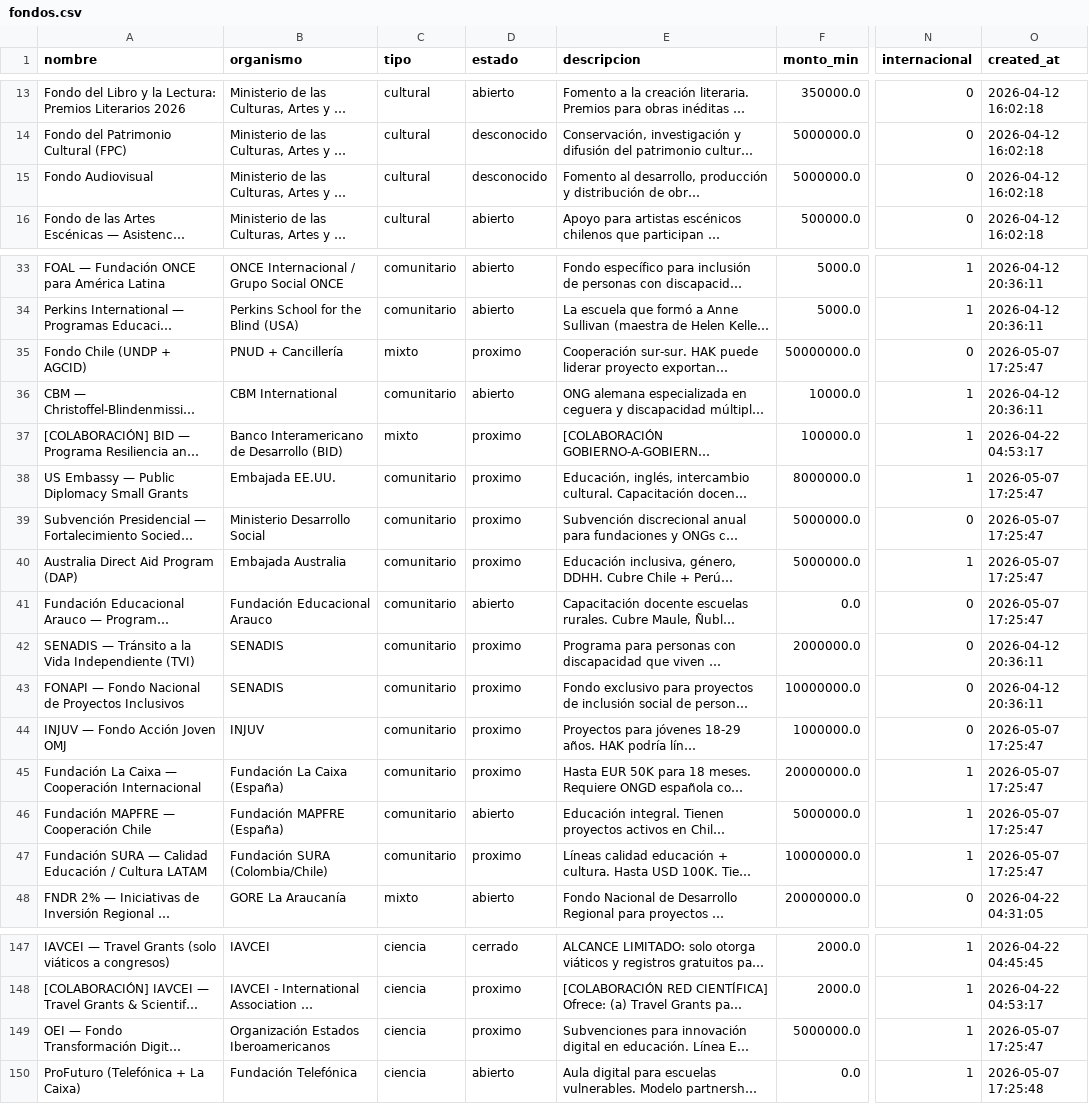
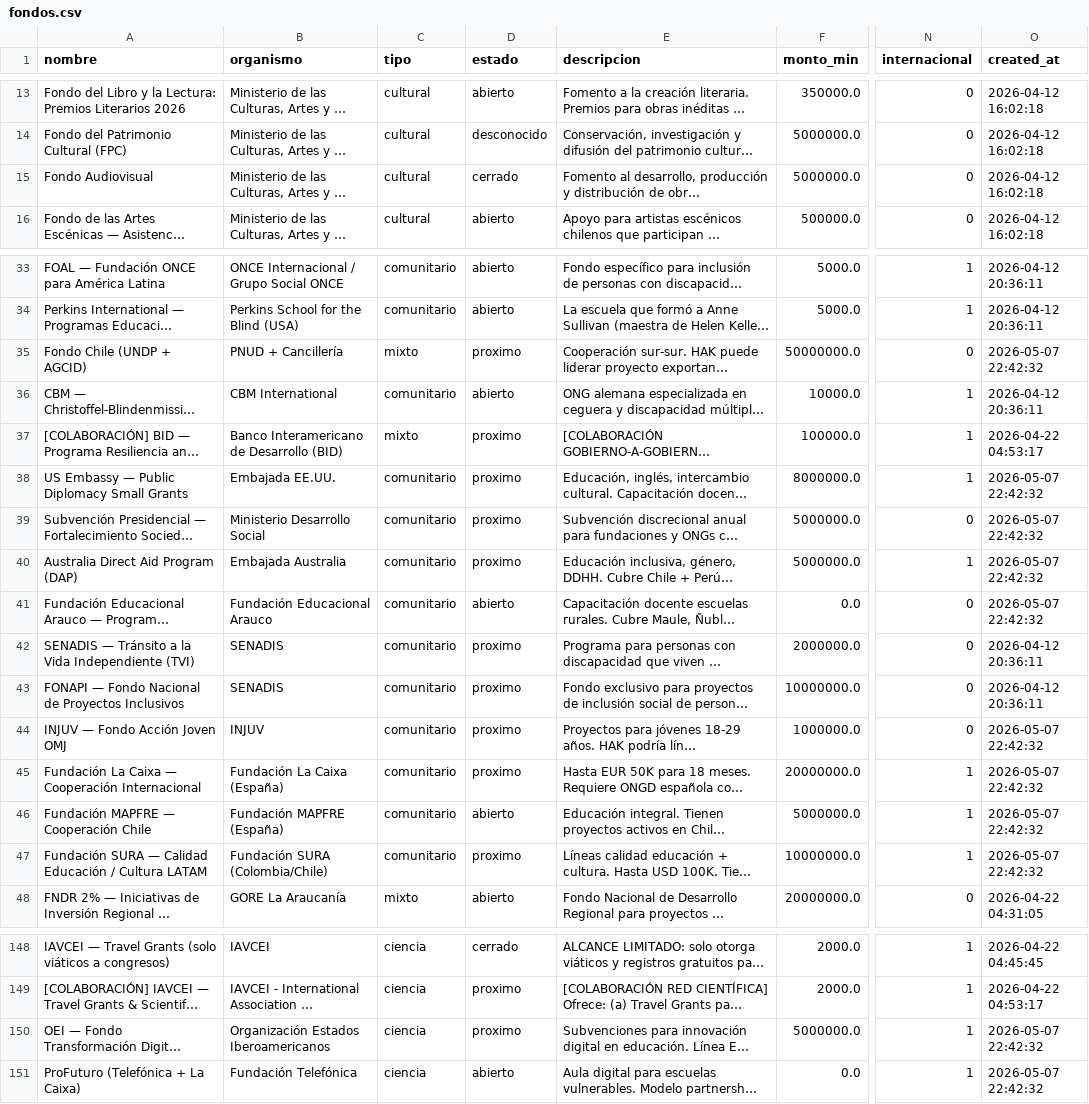
Before and after one commit to geoimagenspa-arch/hak-mp-dashboard, a CSV file: data/fondos.csv, drawn as a sheet; only a part is shown, gaps mark what is left out; long unchanged cells end in …; addresses are those after the commit; the diff covers the shown part only; the diff names each change by its address in the sheet, - before the commit and + after, or states it on an @@ line.

```diff
--- a/data/fondos.csv
+++ b/data/fondos.csv
-D15 (estado): desconocido
+D15 (estado): cerrado
-O35 (created_at): 2026-05-07 17:25:47
+O35 (created_at): 2026-05-07 22:42:32
-O38:O41 (created_at): 2026-05-07 17:25:47
+O38:O41 (created_at): 2026-05-07 22:42:32
-O44:O47 (created_at): 2026-05-07 17:25:47
+O44:O47 (created_at): 2026-05-07 22:42:32
-O150 (created_at): 2026-05-07 17:25:47
+O150 (created_at): 2026-05-07 22:42:32
-O151 (created_at): 2026-05-07 17:25:48
+O151 (created_at): 2026-05-07 22:42:32
```
Also changed, not shown: 1 added row and 22 edited cells elsewhere in this file, 1 other file.
